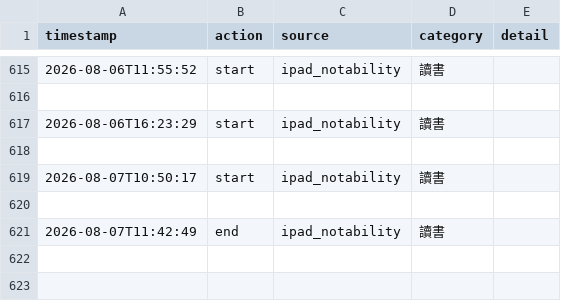
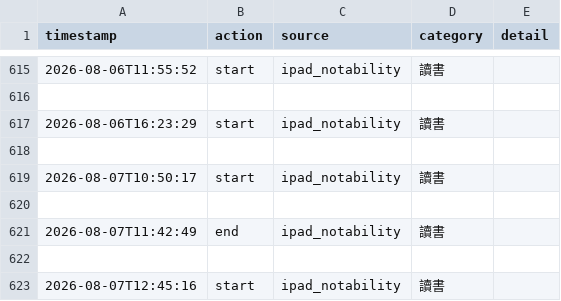
Before and after one commit to ssuyu0829/tt-f6a83b, a CSV file: data.csv, drawn as a sheet; only a part is shown, gaps mark what is left out; the diff names each change by its address in the sheet, - before the commit and + after, or states it on an @@ line.

Commit message:
sync 2026-08-07 12:46

```diff
--- a/data.csv
+++ b/data.csv
+row 622: (empty)
+row 623: 2026-08-07T12:45:16 | start | ipad_notability | 讀書
```
